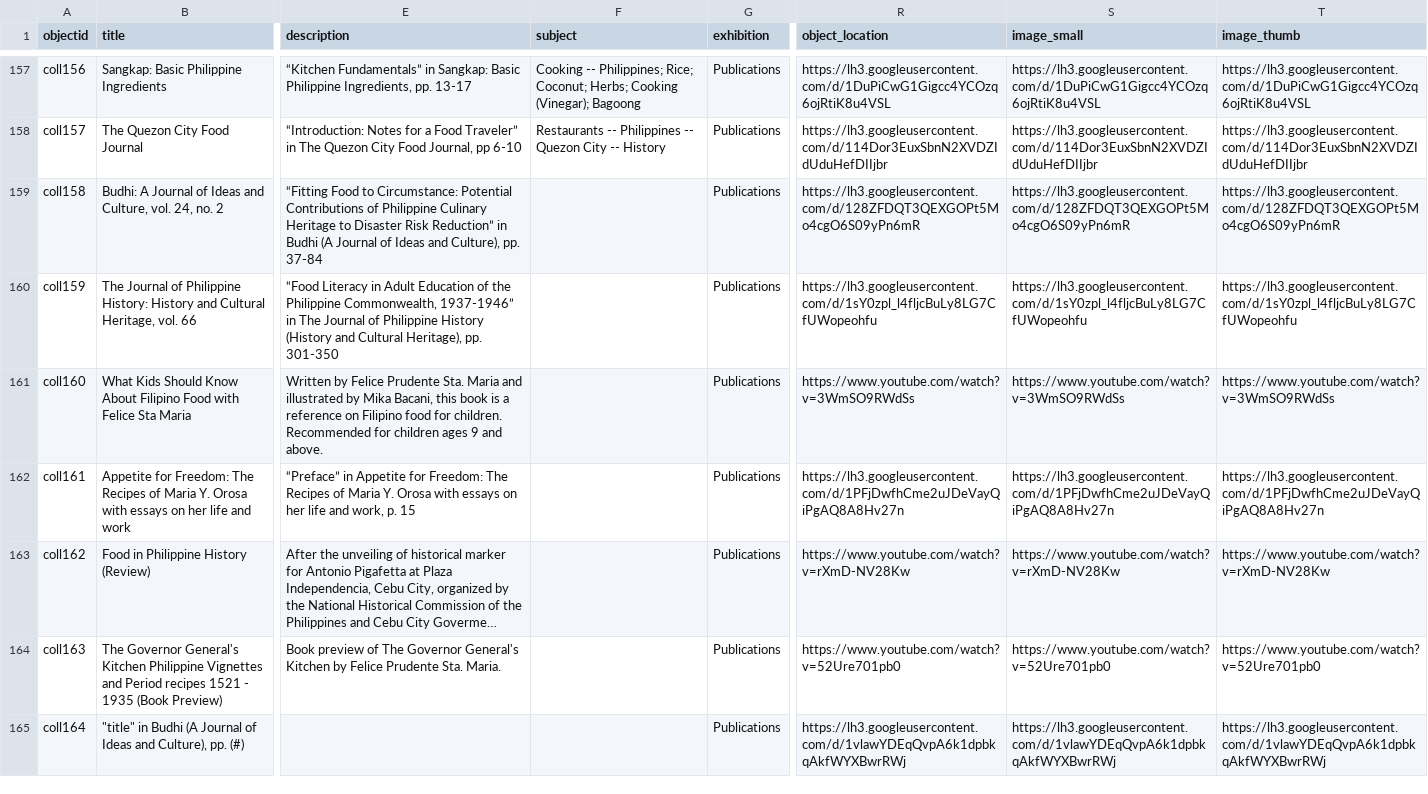
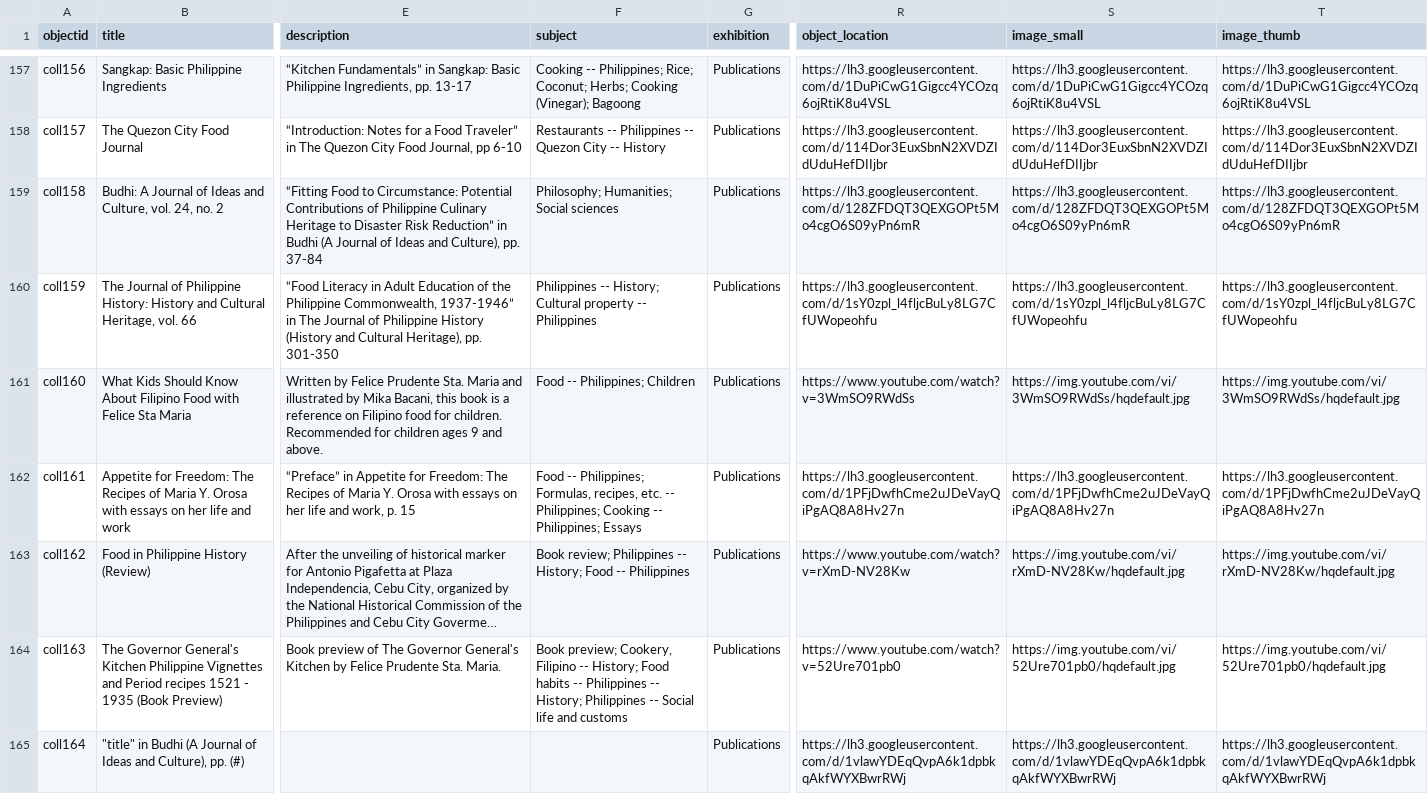
Before and after one commit to pvperez1/fhv2, a CSV file: _data/metadata.csv, drawn as a sheet; only a part is shown, gaps mark what is left out; long unchanged cells end in …; the diff covers the shown part only; the diff names each change by its address in the sheet, - before the commit and + after, or states it on an @@ line.

Commit message:
added subjects and thumbnails

```diff
--- a/_data/metadata.csv
+++ b/_data/metadata.csv
-F159 (subject): (empty)
+F159 (subject): Philosophy; Humanities; Social sciences
-F160 (subject): (empty)
+F160 (subject): Philippines -- History; Cultural property -- Philippines
-F161 (subject): (empty)
+F161 (subject): Food -- Philippines; Children
-S161 (image_small): https://www.youtube.com/watch?v=3WmSO9RWdSs
+S161 (image_small): https://img.youtube.com/vi/3WmSO9RWdSs/hqdefault.jpg
-T161 (image_thumb): https://www.youtube.com/watch?v=3WmSO9RWdSs
+T161 (image_thumb): https://img.youtube.com/vi/3WmSO9RWdSs/hqdefault.jpg
-F162 (subject): (empty)
+F162 (subject): Food -- Philippines; Formulas, recipes, etc. -- Philippines; Cooking -- Philippines; Essays
-F163 (subject): (empty)
+F163 (subject): Book review; Philippines -- History; Food -- Philippines
-S163 (image_small): https://www.youtube.com/watch?v=rXmD-NV28Kw
+S163 (image_small): https://img.youtube.com/vi/rXmD-NV28Kw/hqdefault.jpg
-T163 (image_thumb): https://www.youtube.com/watch?v=rXmD-NV28Kw
+T163 (image_thumb): https://img.youtube.com/vi/rXmD-NV28Kw/hqdefault.jpg
-F164 (subject): (empty)
+F164 (subject): Book preview; Cookery, Filipino -- History; Food habits -- Philippines -- History; Philippines -- Social life and customs
-S164 (image_small): https://www.youtube.com/watch?v=52Ure701pb0
+S164 (image_small): https://img.youtube.com/vi/52Ure701pb0/hqdefault.jpg
-T164 (image_thumb): https://www.youtube.com/watch?v=52Ure701pb0
+T164 (image_thumb): https://img.youtube.com/vi/52Ure701pb0/hqdefault.jpg
```
Also changed, not shown: 30 edited cells elsewhere in this file.
